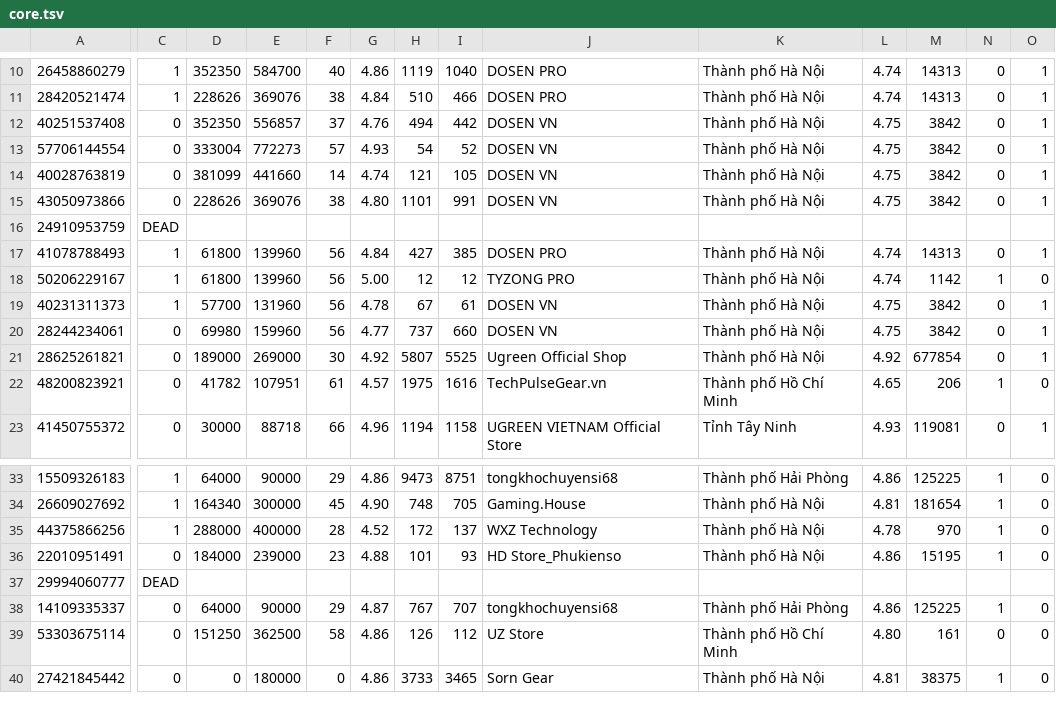
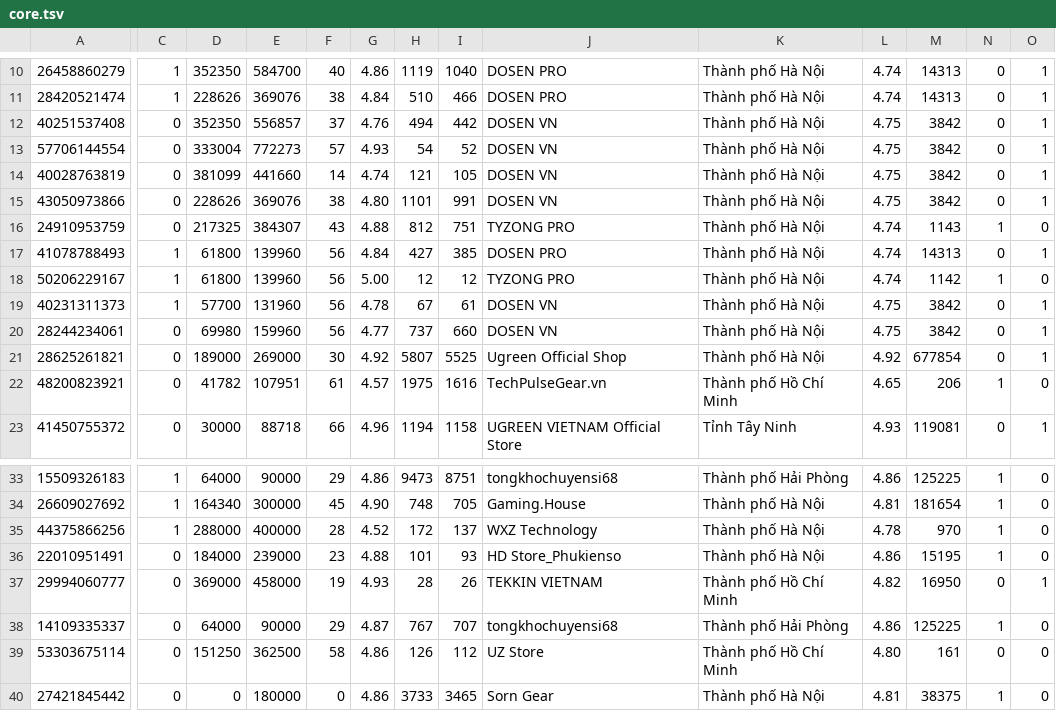
Before and after one commit to milleniumvietnam/Claudechiendichshopee, a TSV file: scripts/core.tsv, drawn as a sheet; only a part is shown, gaps mark what is left out; the diff covers the shown part only; the diff names each change by its address in the sheet, - before the commit and + after, or states it on an @@ line.

```diff
--- a/scripts/core.tsv
+++ b/scripts/core.tsv
-C16: DEAD
+C16: 0
-D16: (empty)
+D16: 217325
-E16: (empty)
+E16: 384307
-F16: (empty)
+F16: 43
-G16: (empty)
+G16: 4.88
-H16: (empty)
+H16: 812
-I16: (empty)
+I16: 751
-J16: (empty)
+J16: TYZONG PRO
-K16: (empty)
+K16: Thành phố Hà Nội
-L16: (empty)
+L16: 4.74
-M16: (empty)
+M16: 1143
-N16: (empty)
+N16: 1
-O16: (empty)
+O16: 0
-C37: DEAD
+C37: 0
-D37: (empty)
+D37: 369000
-E37: (empty)
+E37: 458000
-F37: (empty)
+F37: 19
-G37: (empty)
+G37: 4.93
-H37: (empty)
+H37: 28
-I37: (empty)
+I37: 26
-J37: (empty)
+J37: TEKKIN VIETNAM
-K37: (empty)
+K37: Thành phố Hồ Chí Minh
-L37: (empty)
+L37: 4.82
-M37: (empty)
+M37: 16950
-N37: (empty)
+N37: 0
-O37: (empty)
+O37: 1
```
Also changed, not shown: 4 edited cells elsewhere in this file, scripts/images.tsv, scripts/ranges.tsv, 3 other files.
